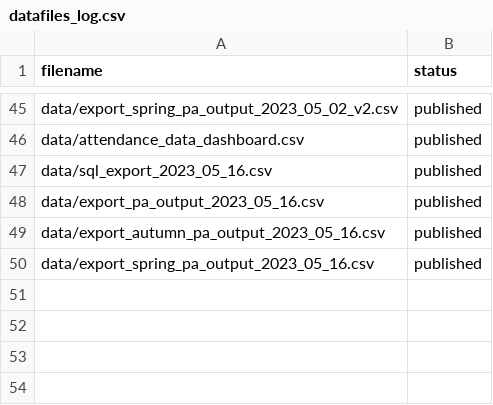
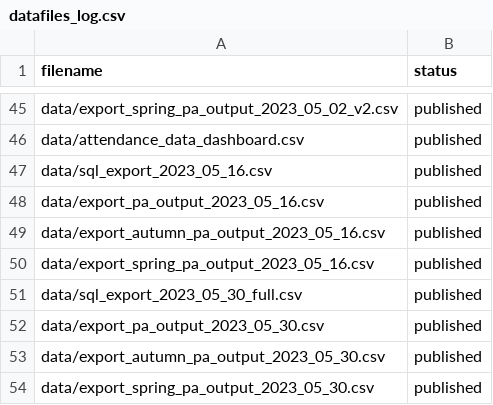
Before and after one commit to dfe-analytical-services/attendance-data-dashboard, a CSV file: datafiles_log.csv, drawn as a sheet; only a part is shown, gaps mark what is left out; the diff names each change by its address in the sheet, - before the commit and + after, or states it on an @@ line.

```diff
--- a/datafiles_log.csv
+++ b/datafiles_log.csv
+row 51: data/sql_export_2023_05_30_full.csv | published
+row 52: data/export_pa_output_2023_05_30.csv | published
+row 53: data/export_autumn_pa_output_2023_05_30.csv | published
+row 54: data/export_spring_pa_output_2023_05_30.csv | published
```
Also changed, not shown: data/EES_aut_data.csv, data/EES_spr_data.csv, 18 other files.
